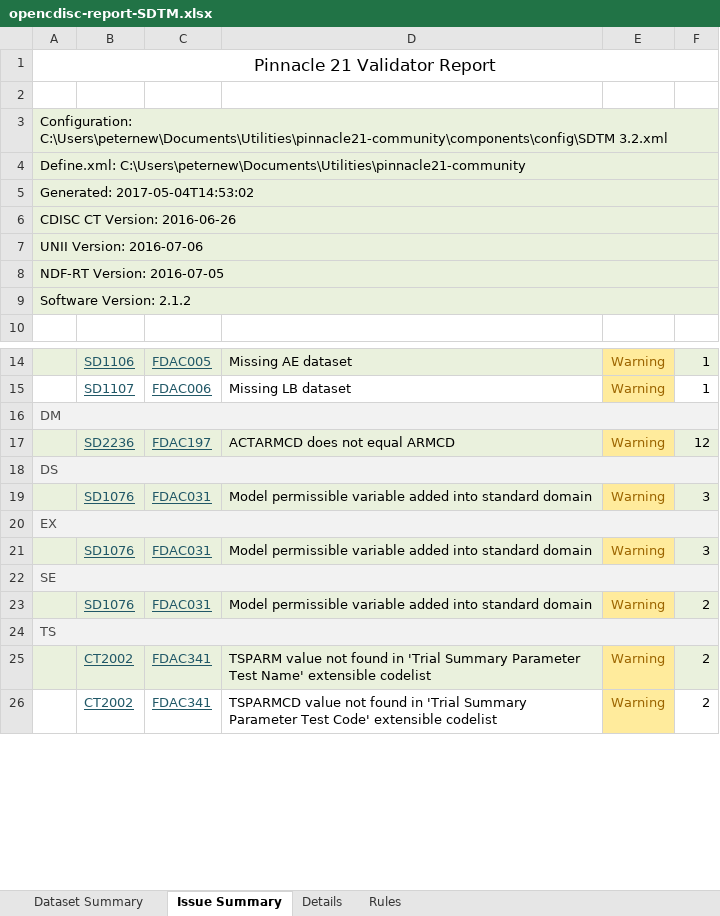
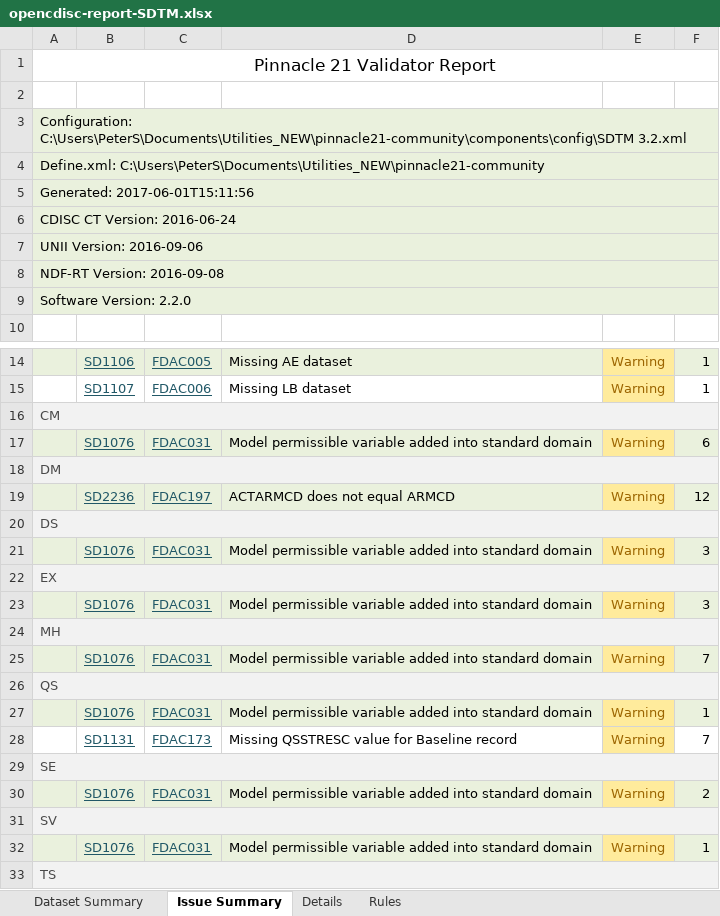
Before and after one commit to mtandp/TestDataFactory, an Excel workbook: Updated/opencdisc-report-SDTM.xlsx, sheet Issue Summary, drawn as a sheet; only a part is shown, gaps mark what is left out; the shorter side is filled out with more unchanged rows; values as stored, in another font and other column widths than the file's, no borders; the diff names each change by its address in the sheet, - before the commit and + after, or states it on an @@ line.

```diff
--- a/Updated/opencdisc-report-SDTM.xlsx (sheet Issue Summary)
+++ b/Updated/opencdisc-report-SDTM.xlsx (sheet Issue Summary)
-A3: Configuration: C:\Users\peternew\Documents\Utilities\pinnacle21-community\components\config\SDTM 3.2.xml
+A3: Configuration: C:\Users\PeterS\Documents\Utilities_NEW\pinnacle21-community\components\config\SDTM 3.2.xml
-A4: Define.xml: C:\Users\peternew\Documents\Utilities\pinnacle21-community
+A4: Define.xml: C:\Users\PeterS\Documents\Utilities_NEW\pinnacle21-community
-A5: Generated: 2017-05-04T14:53:02
+A5: Generated: 2017-06-01T15:11:56
-A6: CDISC CT Version: 2016-06-26
+A6: CDISC CT Version: 2016-06-24
-A7: UNII Version: 2016-07-06
+A7: UNII Version: 2016-09-06
-A8: NDF-RT Version: 2016-07-05
+A8: NDF-RT Version: 2016-09-08
-A9: Software Version: 2.1.2
+A9: Software Version: 2.2.0
+row 16: CM
+row 17:  | SD1076 | FDAC031 | Model permissible variable added into standard domain | Warning | 6
+row 24: MH
+row 25:  | SD1076 | FDAC031 | Model permissible variable added into standard domain | Warning | 7
+row 26: QS
+row 27:  | SD1076 | FDAC031 | Model permissible variable added into standard domain | Warning | 1
+row 28:  | SD1131 | FDAC173 | Missing QSSTRESC value for Baseline record | Warning | 7
+row 31: SV
+row 32:  | SD1076 | FDAC031 | Model permissible variable added into standard domain | Warning | 1
```
Also changed, not shown: sheet Details, sheet Dataset Summary, sheet Rules.
